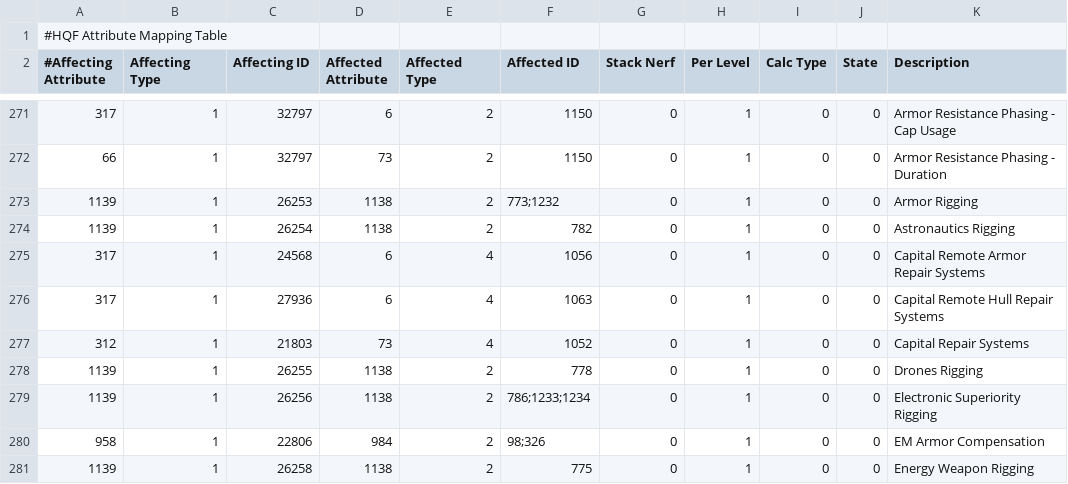
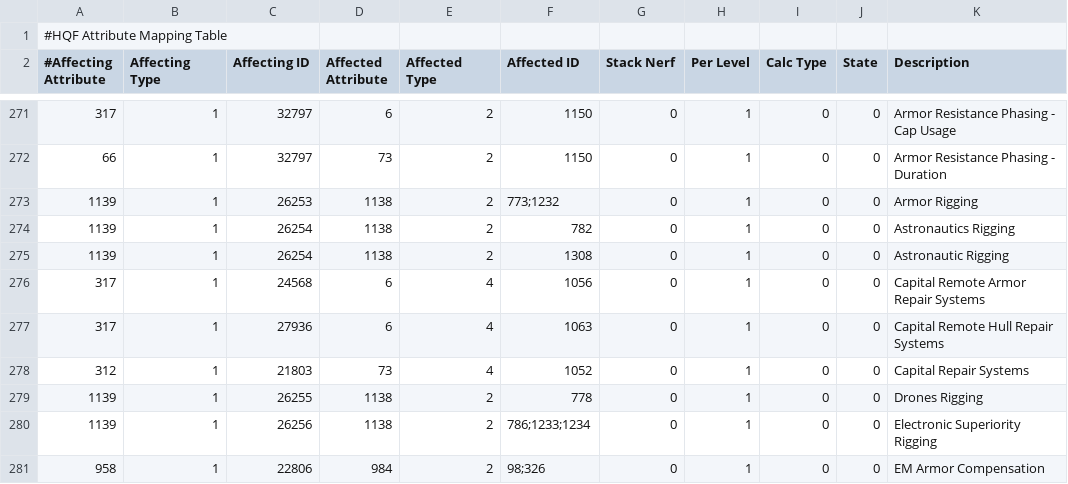
Before and after one commit to wyrlwind/EveHQ, a CSV file: EveHQ.HQF/Resources/Effects.csv, drawn as a sheet; only a part is shown, gaps mark what is left out; the shorter side is filled out with more unchanged rows.

Commit message:
Astronautics rigging effect on higgs rigs

```diff
--- a/EveHQ.HQF/Resources/Effects.csv
+++ b/EveHQ.HQF/Resources/Effects.csv
@@ -274,2 +274,3 @@
 1139,1,26254,1138,2,782,0,1,0,0,Astronautics Rigging
+1139,1,26254,1138,2,1308,0,1,0,0,Astronautic Rigging
 317,1,24568,6,4,1056,0,1,0,0,Capital Remote Armor Repair Systems
```
Also changed, not shown: 1 other file.
